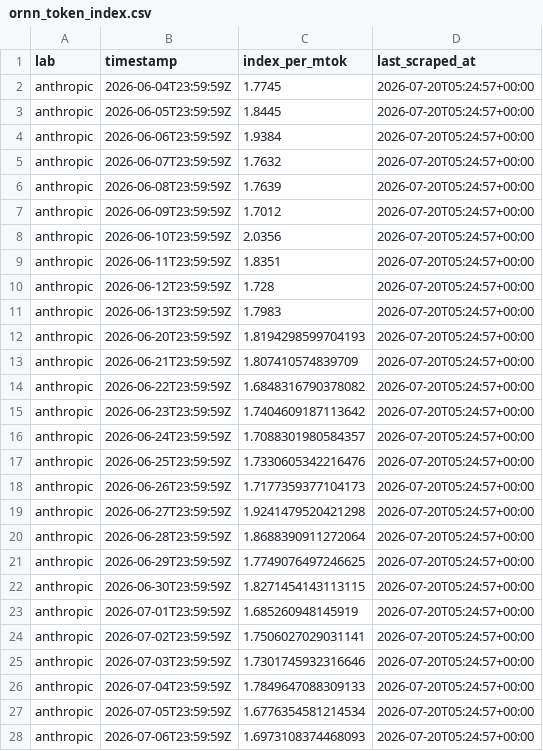
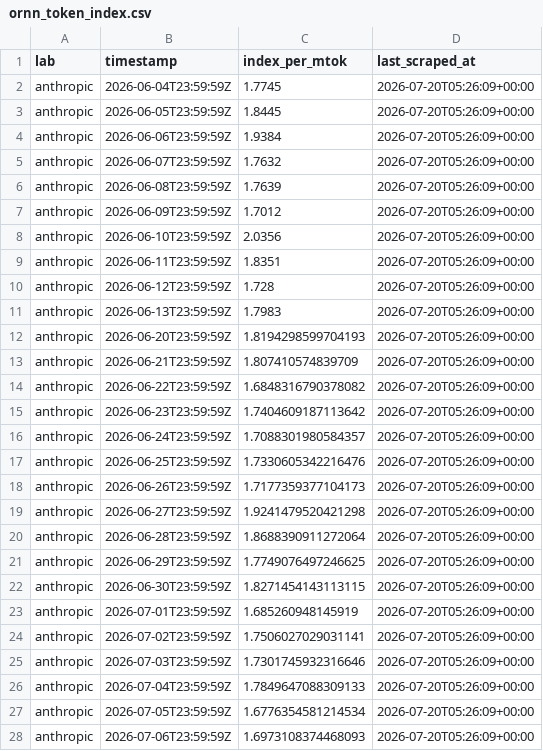
Before and after one commit to sui414/openrouter-pricing-data, a CSV file: data/csv/ornn_token_index.csv, drawn as a sheet; only a part is shown; the diff covers the shown part only.

```diff
--- a/data/csv/ornn_token_index.csv
+++ b/data/csv/ornn_token_index.csv
@@ -1,28 +1,28 @@
 lab,timestamp,index_per_mtok,last_scraped_at
-anthropic,2026-06-04T23:59:59Z,1.7745,2026-07-20T05:24:57+00:00
-anthropic,2026-06-05T23:59:59Z,1.8445,2026-07-20T05:24:57+00:00
-anthropic,2026-06-06T23:59:59Z,1.9384,2026-07-20T05:24:57+00:00
-anthropic,2026-06-07T23:59:59Z,1.7632,2026-07-20T05:24:57+00:00
-anthropic,2026-06-08T23:59:59Z,1.7639,2026-07-20T05:24:57+00:00
-anthropic,2026-06-09T23:59:59Z,1.7012,2026-07-20T05:24:57+00:00
-anthropic,2026-06-10T23:59:59Z,2.0356,2026-07-20T05:24:57+00:00
-anthropic,2026-06-11T23:59:59Z,1.8351,2026-07-20T05:24:57+00:00
-anthropic,2026-06-12T23:59:59Z,1.728,2026-07-20T05:24:57+00:00
-anthropic,2026-06-13T23:59:59Z,1.7983,2026-07-20T05:24:57+00:00
-anthropic,2026-06-20T23:59:59Z,1.8194298599704193,2026-07-20T05:24:57+00:00
-anthropic,2026-06-21T23:59:59Z,1.807410574839709,2026-07-20T05:24:57+00:00
-anthropic,2026-06-22T23:59:59Z,1.6848316790378082,2026-07-20T05:24:57+00:00
-anthropic,2026-06-23T23:59:59Z,1.7404609187113642,2026-07-20T05:24:57+00:00
-anthropic,2026-06-24T23:59:59Z,1.7088301980584357,2026-07-20T05:24:57+00:00
-anthropic,2026-06-25T23:59:59Z,1.7330605342216476,2026-07-20T05:24:57+00:00
-anthropic,2026-06-26T23:59:59Z,1.7177359377104173,2026-07-20T05:24:57+00:00
-anthropic,2026-06-27T23:59:59Z,1.9241479520421298,2026-07-20T05:24:57+00:00
-anthropic,2026-06-28T23:59:59Z,1.8688390911272064,2026-07-20T05:24:57+00:00
-anthropic,2026-06-29T23:59:59Z,1.7749076497246625,2026-07-20T05:24:57+00:00
-anthropic,2026-06-30T23:59:59Z,1.8271454143113115,2026-07-20T05:24:57+00:00
-anthropic,2026-07-01T23:59:59Z,1.685260948145919,2026-07-20T05:24:57+00:00
-anthropic,2026-07-02T23:59:59Z,1.7506027029031141,2026-07-20T05:24:57+00:00
-anthropic,2026-07-03T23:59:59Z,1.7301745932316646,2026-07-20T05:24:57+00:00
-anthropic,2026-07-04T23:59:59Z,1.7849647088309133,2026-07-20T05:24:57+00:00
-anthropic,2026-07-05T23:59:59Z,1.6776354581214534,2026-07-20T05:24:57+00:00
-anthropic,2026-07-06T23:59:59Z,1.6973108374468093,2026-07-20T05:24:57+00:00
+anthropic,2026-06-04T23:59:59Z,1.7745,2026-07-20T05:26:09+00:00
+anthropic,2026-06-05T23:59:59Z,1.8445,2026-07-20T05:26:09+00:00
+anthropic,2026-06-06T23:59:59Z,1.9384,2026-07-20T05:26:09+00:00
+anthropic,2026-06-07T23:59:59Z,1.7632,2026-07-20T05:26:09+00:00
+anthropic,2026-06-08T23:59:59Z,1.7639,2026-07-20T05:26:09+00:00
+anthropic,2026-06-09T23:59:59Z,1.7012,2026-07-20T05:26:09+00:00
+anthropic,2026-06-10T23:59:59Z,2.0356,2026-07-20T05:26:09+00:00
+anthropic,2026-06-11T23:59:59Z,1.8351,2026-07-20T05:26:09+00:00
+anthropic,2026-06-12T23:59:59Z,1.728,2026-07-20T05:26:09+00:00
+anthropic,2026-06-13T23:59:59Z,1.7983,2026-07-20T05:26:09+00:00
+anthropic,2026-06-20T23:59:59Z,1.8194298599704193,2026-07-20T05:26:09+00:00
+anthropic,2026-06-21T23:59:59Z,1.807410574839709,2026-07-20T05:26:09+00:00
+anthropic,2026-06-22T23:59:59Z,1.6848316790378082,2026-07-20T05:26:09+00:00
+anthropic,2026-06-23T23:59:59Z,1.7404609187113642,2026-07-20T05:26:09+00:00
+anthropic,2026-06-24T23:59:59Z,1.7088301980584357,2026-07-20T05:26:09+00:00
+anthropic,2026-06-25T23:59:59Z,1.7330605342216476,2026-07-20T05:26:09+00:00
+anthropic,2026-06-26T23:59:59Z,1.7177359377104173,2026-07-20T05:26:09+00:00
+anthropic,2026-06-27T23:59:59Z,1.9241479520421298,2026-07-20T05:26:09+00:00
+anthropic,2026-06-28T23:59:59Z,1.8688390911272064,2026-07-20T05:26:09+00:00
+anthropic,2026-06-29T23:59:59Z,1.7749076497246625,2026-07-20T05:26:09+00:00
+anthropic,2026-06-30T23:59:59Z,1.8271454143113115,2026-07-20T05:26:09+00:00
+anthropic,2026-07-01T23:59:59Z,1.685260948145919,2026-07-20T05:26:09+00:00
+anthropic,2026-07-02T23:59:59Z,1.7506027029031141,2026-07-20T05:26:09+00:00
+anthropic,2026-07-03T23:59:59Z,1.7301745932316646,2026-07-20T05:26:09+00:00
+anthropic,2026-07-04T23:59:59Z,1.7849647088309133,2026-07-20T05:26:09+00:00
+anthropic,2026-07-05T23:59:59Z,1.6776354581214534,2026-07-20T05:26:09+00:00
+anthropic,2026-07-06T23:59:59Z,1.6973108374468093,2026-07-20T05:26:09+00:00
```
Also changed, not shown: 119 edited cells elsewhere in this file, data/csv/ornn_gpu_index.csv, 9 other files.
